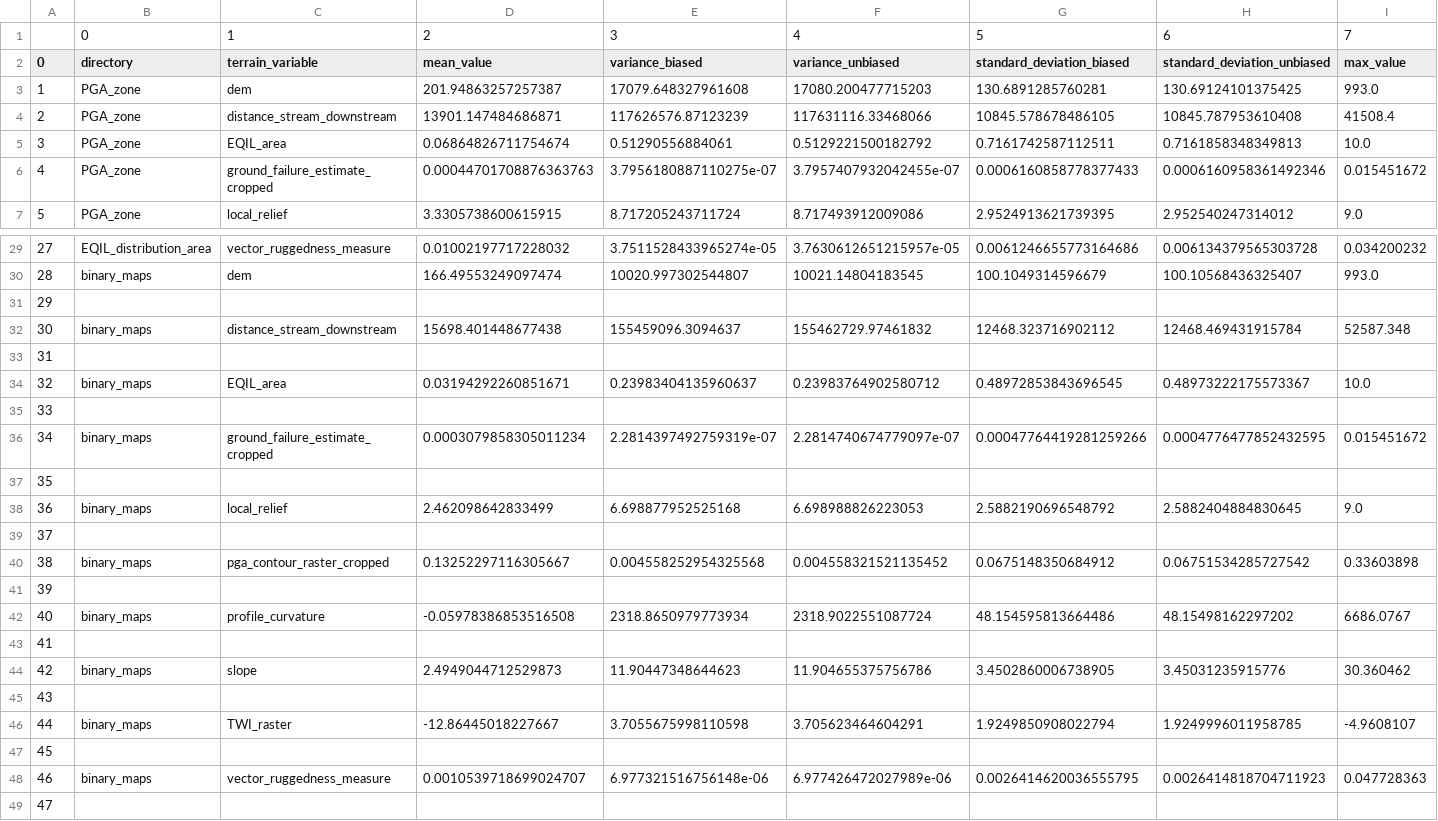
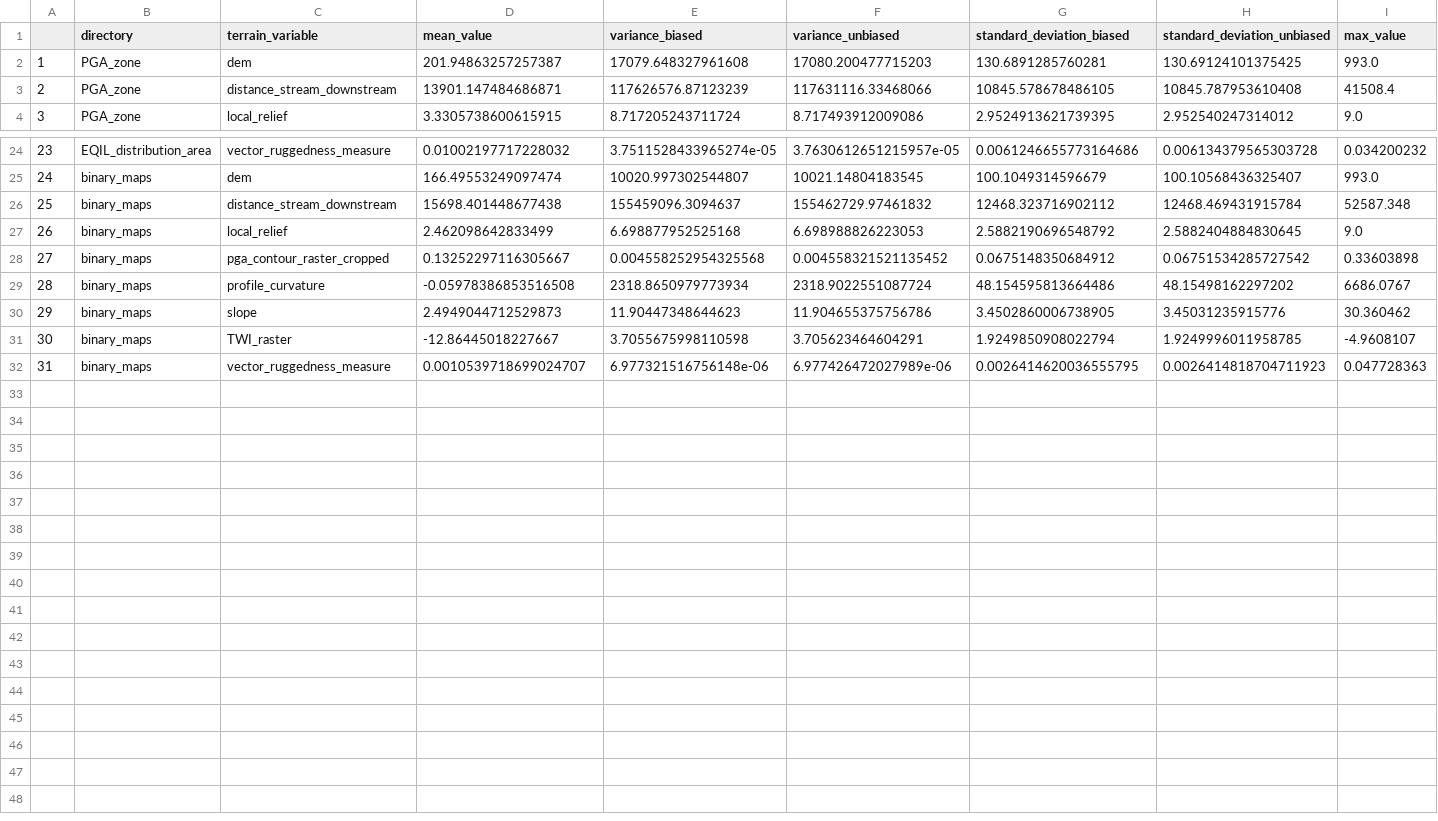
Before and after one commit to p-stachyra/Model-of-EQIL-distribution-area, a CSV file: parameters/area_terrain_statistics.csv, drawn as a sheet; only a part is shown, gaps mark what is left out; removed rows and columns are numbered as before the commit, all else as after; rows hold the shown columns only; the diff covers the shown part only; the diff names each change by its address in the sheet, - before the commit and + after, or states it on an @@ line.

```diff
--- a/parameters/area_terrain_statistics.csv
+++ b/parameters/area_terrain_statistics.csv
-row 1:  | 0 | 1 | 2 | 3 | 4 | 5 | 6 | 7
@@ column A renumbered between rows 1 and 32 @@
-row 5: 3 | PGA_zone | EQIL_area | 0.06864826711754674 | 0.51290556884061 | 0.5129221500182792 | 0.7161742587112511 | 0.7161858348349813 | 10.0
-row 6: 4 | PGA_zone | ground_failure_estimate_cropped | 0.00044701708876363763 | 3.7956180887110275e-07 | 3.7957407932042455e-07 | 0.0006160858778377433 | 0.0006160958361492346 | 0.015451672
-row 31: 29
-row 33: 31
-row 34: 32 | binary_maps | EQIL_area | 0.03194292260851671 | 0.23983404135960637 | 0.23983764902580712 | 0.48972853843696545 | 0.48973222175573367 | 10.0
-row 35: 33
-row 36: 34 | binary_maps | ground_failure_estimate_cropped | 0.0003079858305011234 | 2.2814397492759319e-07 | 2.2814740674779097e-07 | 0.00047764419281259266 | 0.0004776477852432595 | 0.015451672
-row 37: 35
-row 39: 37
-row 41: 39
-row 43: 41
-row 45: 43
-row 47: 45
-row 49: 47
```
Also changed, not shown: 2 removed rows elsewhere in this file, parameters/rasters_unified_resolutions.csv, 8 other files.
